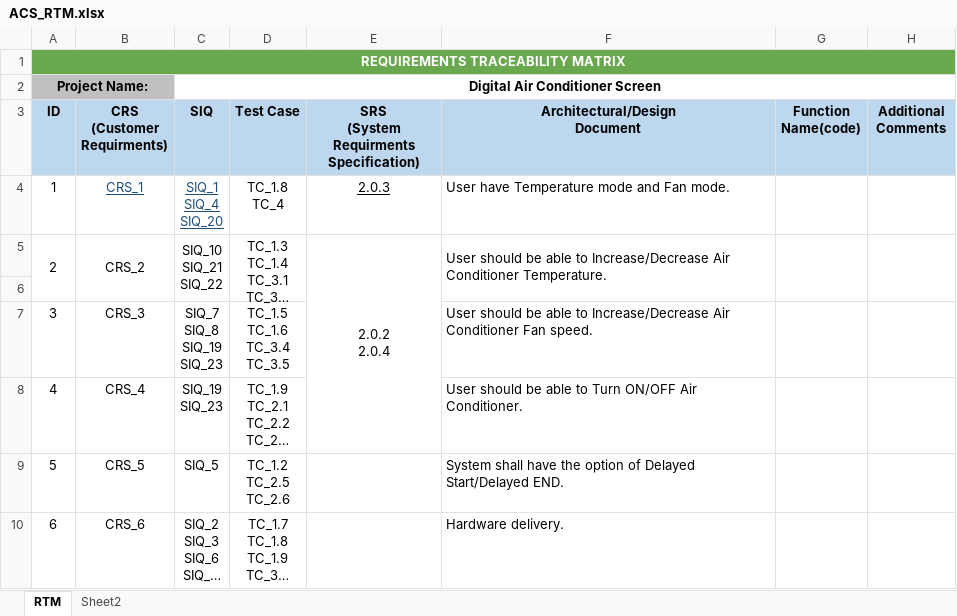
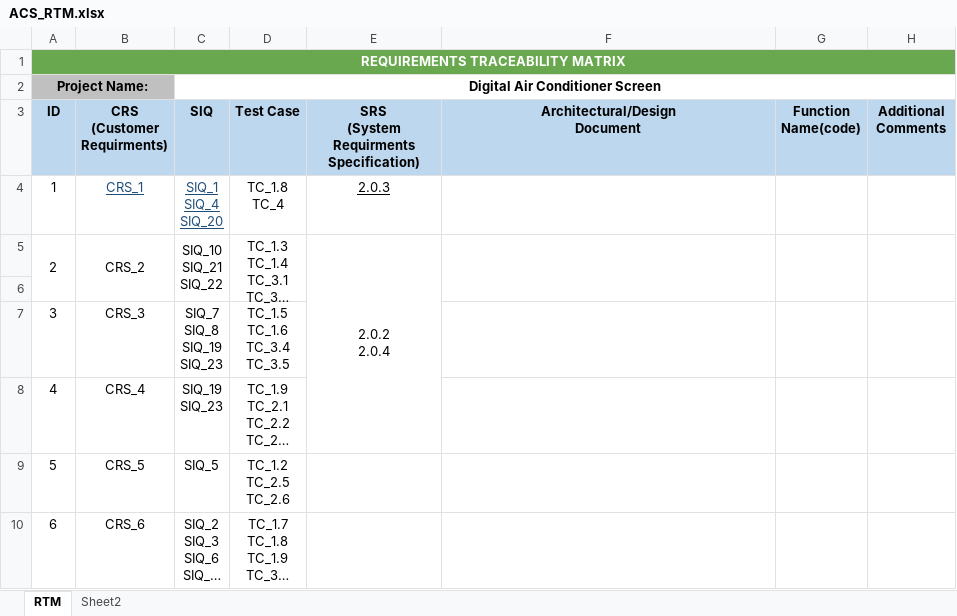
Before and after one commit to EnasTaher/Air-Conditioner-Screen-Team-4, an Excel workbook: Managment/Requirments/ACS_RTM.xlsx, sheet RTM, drawn as a sheet; long unchanged cells end in …; values as stored, in another font and other column widths than the file's, no borders; the diff names each change by its address in the sheet, - before the commit and + after, or states it on an @@ line.

Commit message:
updating RTM

```diff
--- a/Managment/Requirments/ACS_RTM.xlsx (sheet RTM)
+++ b/Managment/Requirments/ACS_RTM.xlsx (sheet RTM)
-F4 (Architectural/Design Document): User have Temperature mode and Fan mode.
+F4 (Architectural/Design Document): (empty)
-F5 (Architectural/Design Document): User should be able to Increase/Decrease Air Conditioner Temperature.
+F5 (Architectural/Design Document): (empty)
-F7 (Architectural/Design Document): User should be able to Increase/Decrease Air Conditioner Fan speed.
+F7 (Architectural/Design Document): (empty)
-F8 (Architectural/Design Document): User should be able to Turn ON/OFF Air Conditioner.
+F8 (Architectural/Design Document): (empty)
-F9 (Architectural/Design Document): System shall have the option of Delayed Start/Delayed END.
+F9 (Architectural/Design Document): (empty)
-F10 (Architectural/Design Document): Hardware delivery.
+F10 (Architectural/Design Document): (empty)
```
